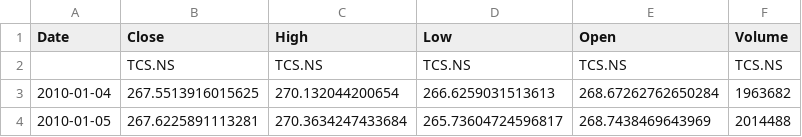
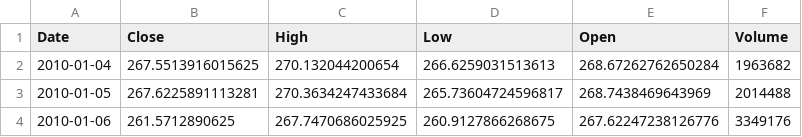
Before and after one commit to ankitrawat85/QuantStrategies, a CSV file: Data/NSE/TCS.csv, drawn as a sheet; only a part is shown; the shorter side is filled out with more unchanged rows; the diff names each change by its address in the sheet, - before the commit and + after, or states it on an @@ line.

```diff
--- a/Data/NSE/TCS.csv
+++ b/Data/NSE/TCS.csv
-row 2:  | TCS.NS | TCS.NS | TCS.NS | TCS.NS | TCS.NS
```
Also changed, not shown: Data/NSE/SBIN.csv, 5 other files.
